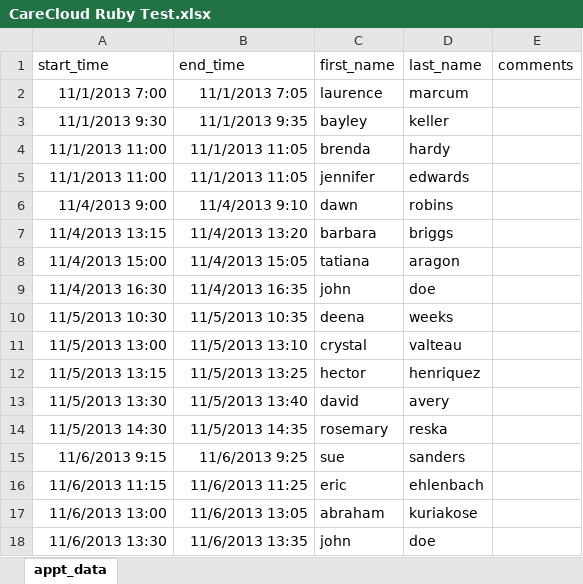
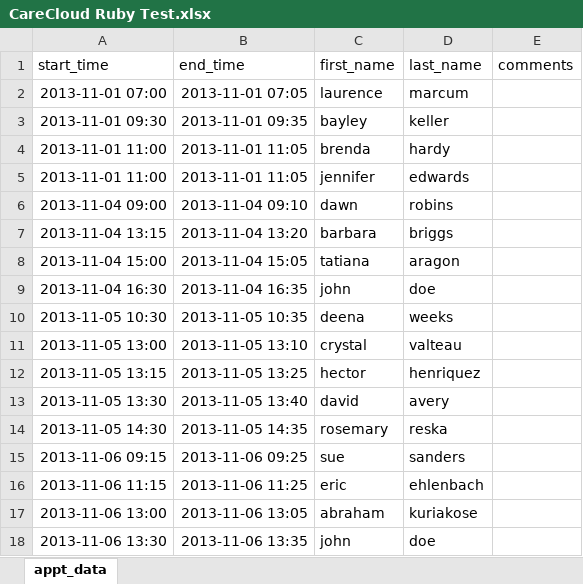
Before and after one commit to drhuffman12/sample_api_appointments, an Excel workbook: db/CareCloud Ruby Test.xlsx, sheet appt_data, drawn as a sheet; only a part is shown; values as stored, in another font and other column widths than the file's, no borders; the diff covers the shown part only; the diff names each change by its address in the sheet, - before the commit and + after, or states it on an @@ line.

Commit message:
* UI and dataloader mods   - reformat datetime in spreadsheet and csv files into more RoR friendly format   - show zone on pages   - default values for start and end times on web form instead of in db table def   - handle timezone in dataloader   - clean up dataloader

```diff
--- a/db/CareCloud Ruby Test.xlsx (sheet appt_data)
+++ b/db/CareCloud Ruby Test.xlsx (sheet appt_data)
-A2 (start_time): 11/1/2013 7:00
+A2 (start_time): 2013-11-01 07:00
-B2 (end_time): 11/1/2013 7:05
+B2 (end_time): 2013-11-01 07:05
-A3 (start_time): 11/1/2013 9:30
+A3 (start_time): 2013-11-01 09:30
-B3 (end_time): 11/1/2013 9:35
+B3 (end_time): 2013-11-01 09:35
-A4:A5 (start_time): 11/1/2013 11:00
+A4:A5 (start_time): 2013-11-01 11:00
-B4:B5 (end_time): 11/1/2013 11:05
+B4:B5 (end_time): 2013-11-01 11:05
-A6 (start_time): 11/4/2013 9:00
+A6 (start_time): 2013-11-04 09:00
-B6 (end_time): 11/4/2013 9:10
+B6 (end_time): 2013-11-04 09:10
-A7 (start_time): 11/4/2013 13:15
+A7 (start_time): 2013-11-04 13:15
-B7 (end_time): 11/4/2013 13:20
+B7 (end_time): 2013-11-04 13:20
-A8 (start_time): 11/4/2013 15:00
+A8 (start_time): 2013-11-04 15:00
-B8 (end_time): 11/4/2013 15:05
+B8 (end_time): 2013-11-04 15:05
-A9 (start_time): 11/4/2013 16:30
+A9 (start_time): 2013-11-04 16:30
-B9 (end_time): 11/4/2013 16:35
+B9 (end_time): 2013-11-04 16:35
-A10 (start_time): 11/5/2013 10:30
+A10 (start_time): 2013-11-05 10:30
-B10 (end_time): 11/5/2013 10:35
+B10 (end_time): 2013-11-05 10:35
-A11 (start_time): 11/5/2013 13:00
+A11 (start_time): 2013-11-05 13:00
-B11 (end_time): 11/5/2013 13:10
+B11 (end_time): 2013-11-05 13:10
-A12 (start_time): 11/5/2013 13:15
+A12 (start_time): 2013-11-05 13:15
-B12 (end_time): 11/5/2013 13:25
+B12 (end_time): 2013-11-05 13:25
-A13 (start_time): 11/5/2013 13:30
+A13 (start_time): 2013-11-05 13:30
-B13 (end_time): 11/5/2013 13:40
+B13 (end_time): 2013-11-05 13:40
-A14 (start_time): 11/5/2013 14:30
+A14 (start_time): 2013-11-05 14:30
-B14 (end_time): 11/5/2013 14:35
+B14 (end_time): 2013-11-05 14:35
-A15 (start_time): 11/6/2013 9:15
+A15 (start_time): 2013-11-06 09:15
-B15 (end_time): 11/6/2013 9:25
+B15 (end_time): 2013-11-06 09:25
-A16 (start_time): 11/6/2013 11:15
+A16 (start_time): 2013-11-06 11:15
-B16 (end_time): 11/6/2013 11:25
+B16 (end_time): 2013-11-06 11:25
-A17 (start_time): 11/6/2013 13:00
+A17 (start_time): 2013-11-06 13:00
-B17 (end_time): 11/6/2013 13:05
+B17 (end_time): 2013-11-06 13:05
-A18 (start_time): 11/6/2013 13:30
+A18 (start_time): 2013-11-06 13:30
-B18 (end_time): 11/6/2013 13:35
+B18 (end_time): 2013-11-06 13:35
```
Also changed, not shown: 302 edited cells elsewhere in this sheet, 7 other files.
